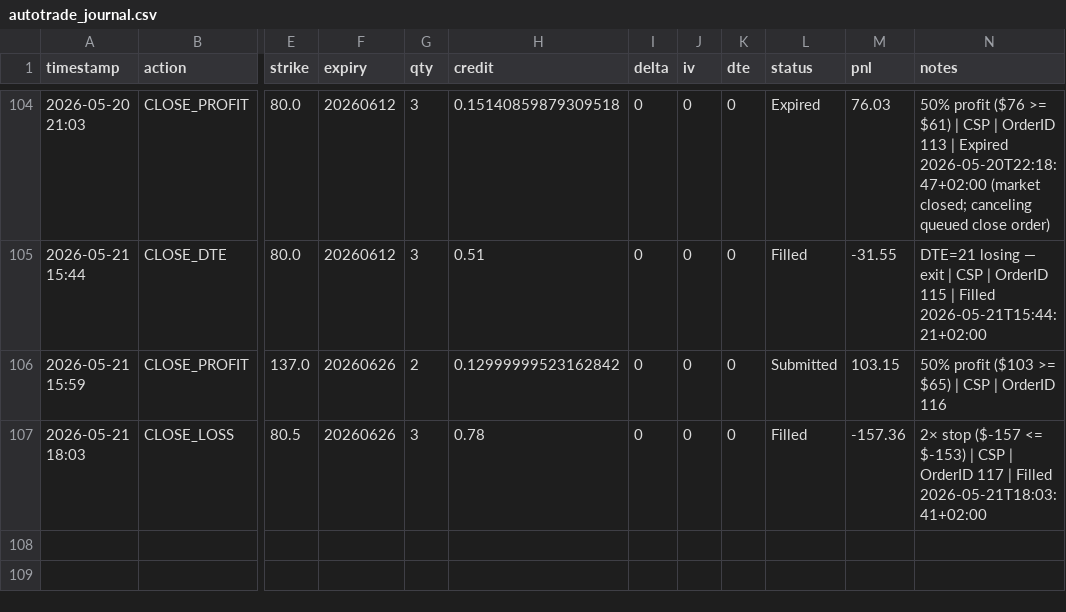
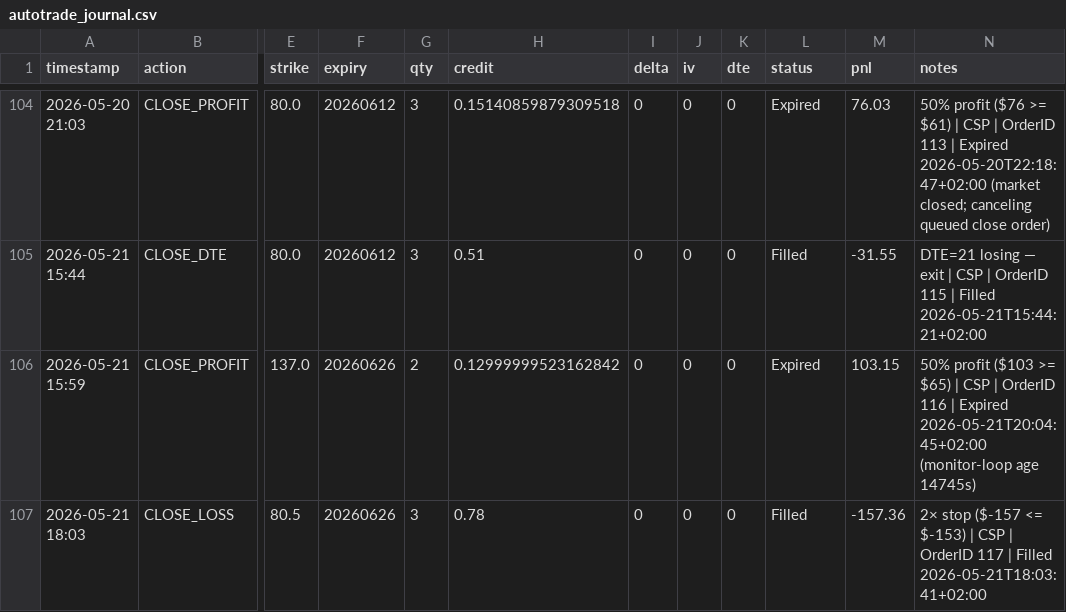
Before and after one commit to Zezo2159/options-pro, a CSV file: data/autotrade_journal.csv, drawn as a sheet; only a part is shown, gaps mark what is left out; the diff names each change by its address in the sheet, - before the commit and + after, or states it on an @@ line.

```diff
--- a/data/autotrade_journal.csv
+++ b/data/autotrade_journal.csv
-L106 (status): Submitted
+L106 (status): Expired
-N106 (notes): …OrderID 116
+N106 (notes): …OrderID 116 | Expired 2026-05-21T20:04:45+02:00 (monitor-loop age 14745s)
```
Also changed, not shown: 7 other files.
